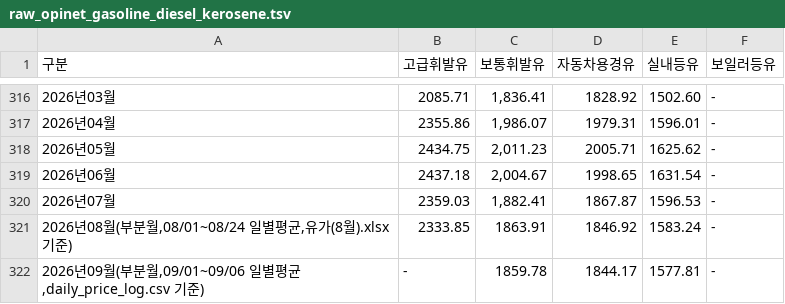
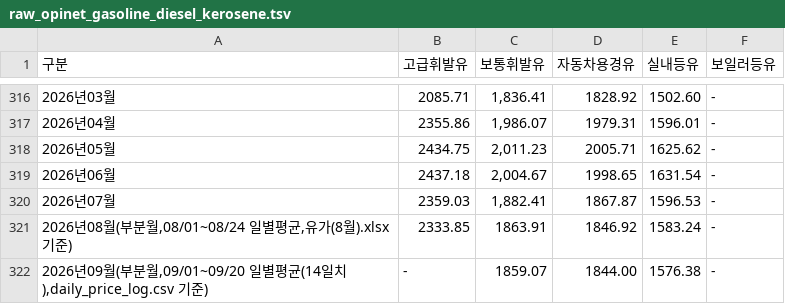
Before and after one commit to jinbala-JWS/JWS-web-DB-Projects, a TSV file: CPI/scripts/raw_opinet_gasoline_diesel_kerosene.tsv, drawn as a sheet; only a part is shown, gaps mark what is left out.

```diff
--- a/CPI/scripts/raw_opinet_gasoline_diesel_kerosene.tsv
+++ b/CPI/scripts/raw_opinet_gasoline_diesel_kerosene.tsv
@@ -321,2 +321,2 @@
 2026년08월(부분월,08/01~08/24 일별평균,유가(8월).xlsx 기준)	2333.85	1863.91	1846.92	1583.24	-
-2026년09월(부분월,09/01~09/06 일별평균,daily_price_log.csv 기준)	-	1859.78	1844.17	1577.81	-
+2026년09월(부분월,09/01~09/20 일별평균(14일치),daily_price_log.csv 기준)	-	1859.07	1844.00	1576.38	-
```
Also changed, not shown: CPI/scripts/raw_opinet_auto_lpg.tsv, CPI/scripts/september2026_bottomup_items.csv, 4 other files.
